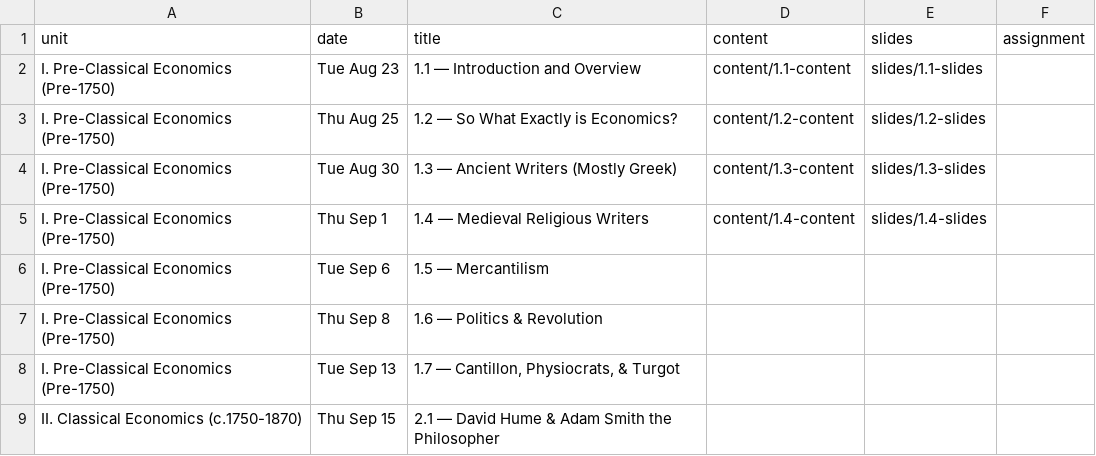
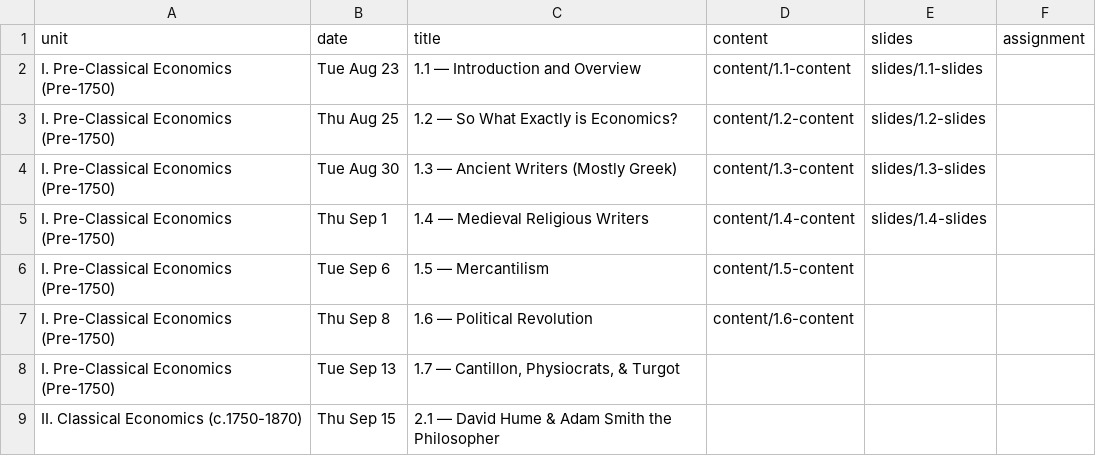
Before and after one commit to ryansafner/thoughtF22, a CSV file: data/schedule.csv, drawn as a sheet; only a part is shown.

```diff
--- a/data/schedule.csv
+++ b/data/schedule.csv
@@ -5,4 +5,4 @@ I. Pre-Classical Economics (Pre-1750),Tue Aug 30,1.3 — Ancient Writers (Mostly
 I. Pre-Classical Economics (Pre-1750),Thu Sep 1,1.4 — Medieval Religious Writers,content/1.4-content,slides/1.4-slides,
-I. Pre-Classical Economics (Pre-1750),Tue Sep 6,1.5 — Mercantilism,,,
-I. Pre-Classical Economics (Pre-1750),Thu Sep 8,1.6 — Politics & Revolution,,,
+I. Pre-Classical Economics (Pre-1750),Tue Sep 6,1.5 — Mercantilism,content/1.5-content,,
+I. Pre-Classical Economics (Pre-1750),Thu Sep 8,1.6 — Political Revolution,content/1.6-content,,
 I. Pre-Classical Economics (Pre-1750),Tue Sep 13,"1.7 — Cantillon, Physiocrats, & Turgot",,,
```
Also changed, not shown: 18 other files.
